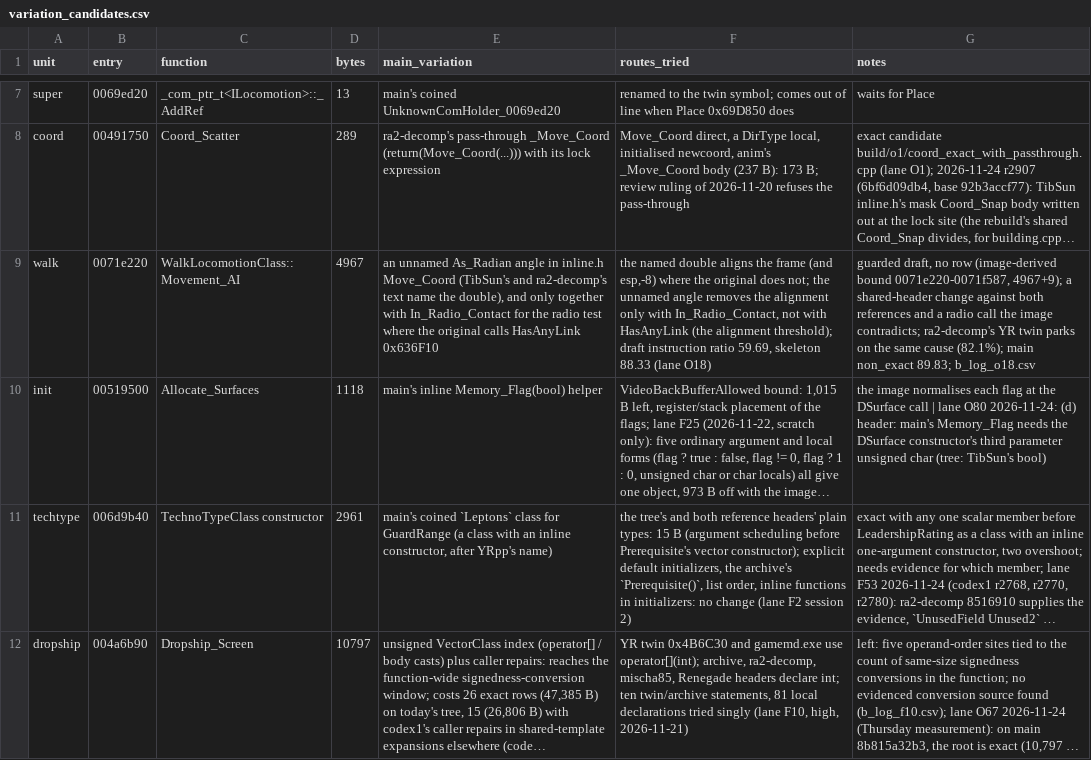
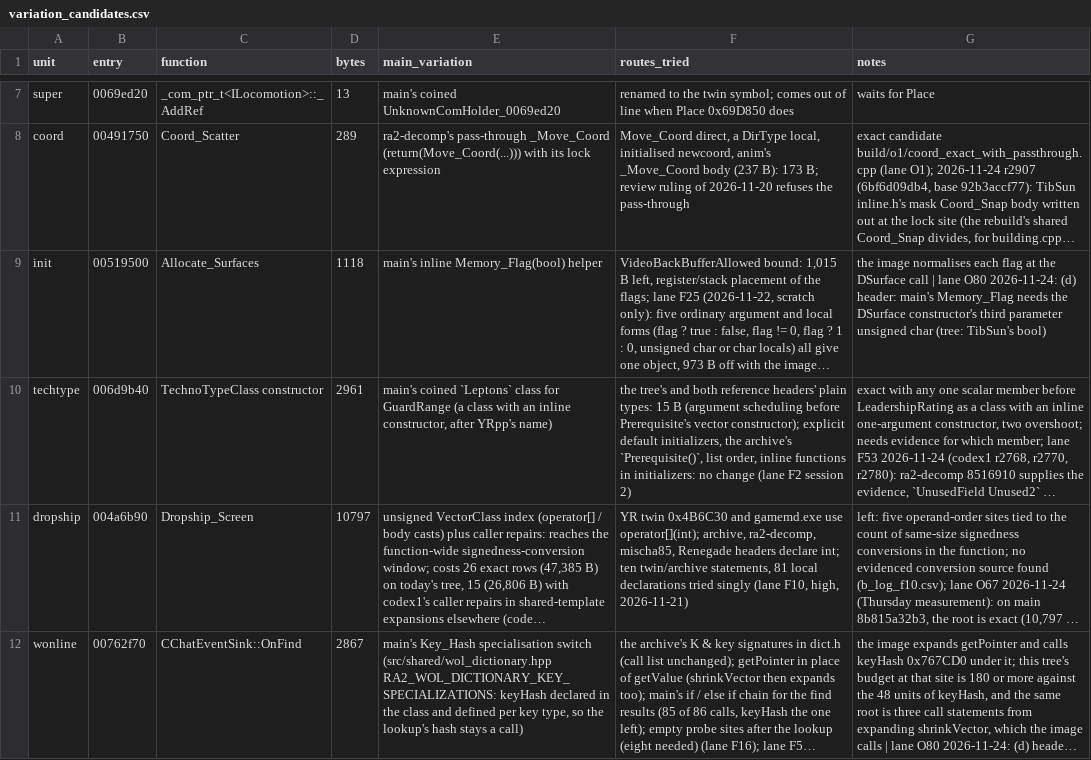
Before and after one commit to meastes/redalert2-decomp, a CSV file: manifests/variation_candidates.csv, drawn as a sheet; only a part is shown, gaps mark what is left out; the shorter side is filled out with more unchanged rows; long unchanged cells end in …; the diff names each change by its address in the sheet, - before the commit and + after, or states it on an @@ line.

Commit message:
Snapshot of local 67e877ac10 Rebuild (owner landing): lane F113: walk Movement_AI 0x71E220 exact (+1 row, +4,967 B), six [spelling] forms (wfo549 whole-file exact)

```diff
--- a/manifests/variation_candidates.csv
+++ b/manifests/variation_candidates.csv
-row 9: walk | 0071e220 | WalkLocomotionClass::Movement_AI | 4967 | an unnamed As_Radian angle in inline.h Move_Coord (TibSun's and ra2-decomp's text name the double), and only together with In_Radio_Contact for the radio test where the original calls HasAnyLink 0x636F10 | the named double aligns the frame (and esp,-8) where the original does not; the unnamed angle removes the alignment only with In_Radio_Contact, not with HasAnyLink (the alignment threshold); draft instruction ratio 59.69, skeleton 88.33 (lane O18) | guarded draft, no row (image-derived bound 0071e220-0071f587, 4967+9); a shared-header change against both references and a radio call the image contradicts; ra2-decomp's YR twin parks on the same cause (82.1%); main non_exact 89.83; b_log_o18.csv
```
Also changed, not shown: manifests/progress.csv, 7 other files.
